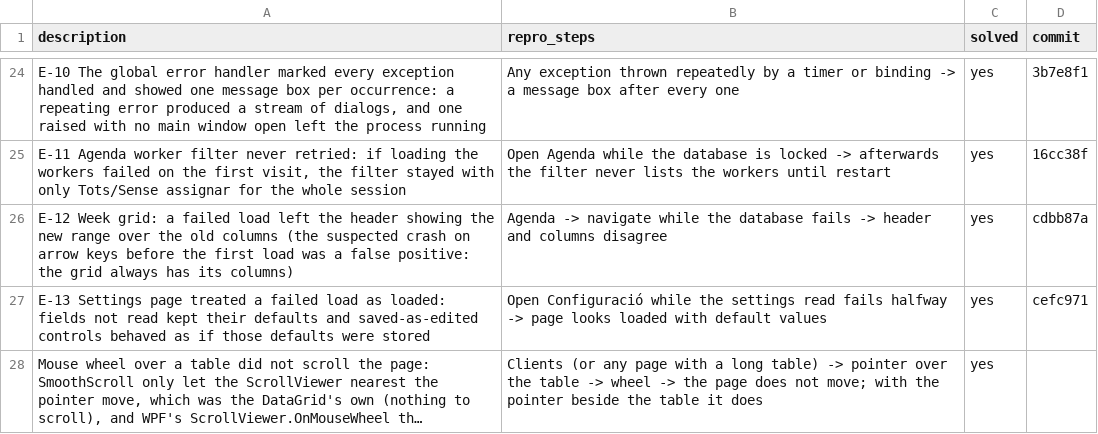
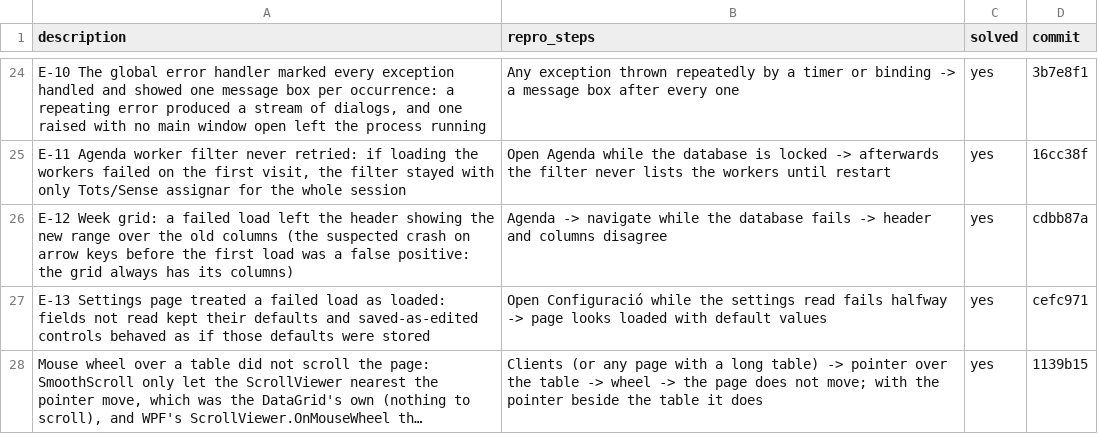
Before and after one commit to danielhoyosceldran/eva-gest, a CSV file: bugs.csv, drawn as a sheet; only a part is shown, gaps mark what is left out; long unchanged cells end in …; the diff names each change by its address in the sheet, - before the commit and + after, or states it on an @@ line.

```diff
--- a/bugs.csv
+++ b/bugs.csv
-D28 (commit): (empty)
+D28 (commit): 1139b15
```
Also changed, not shown: 2 other files.
